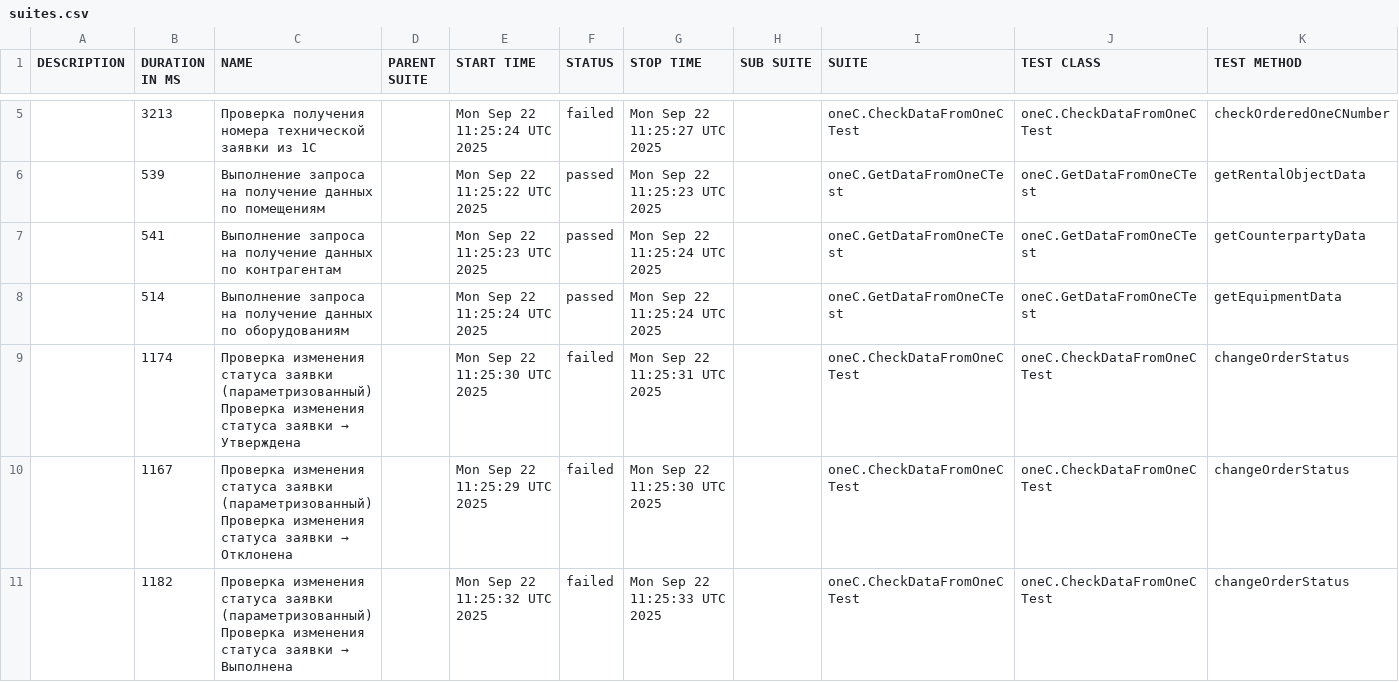
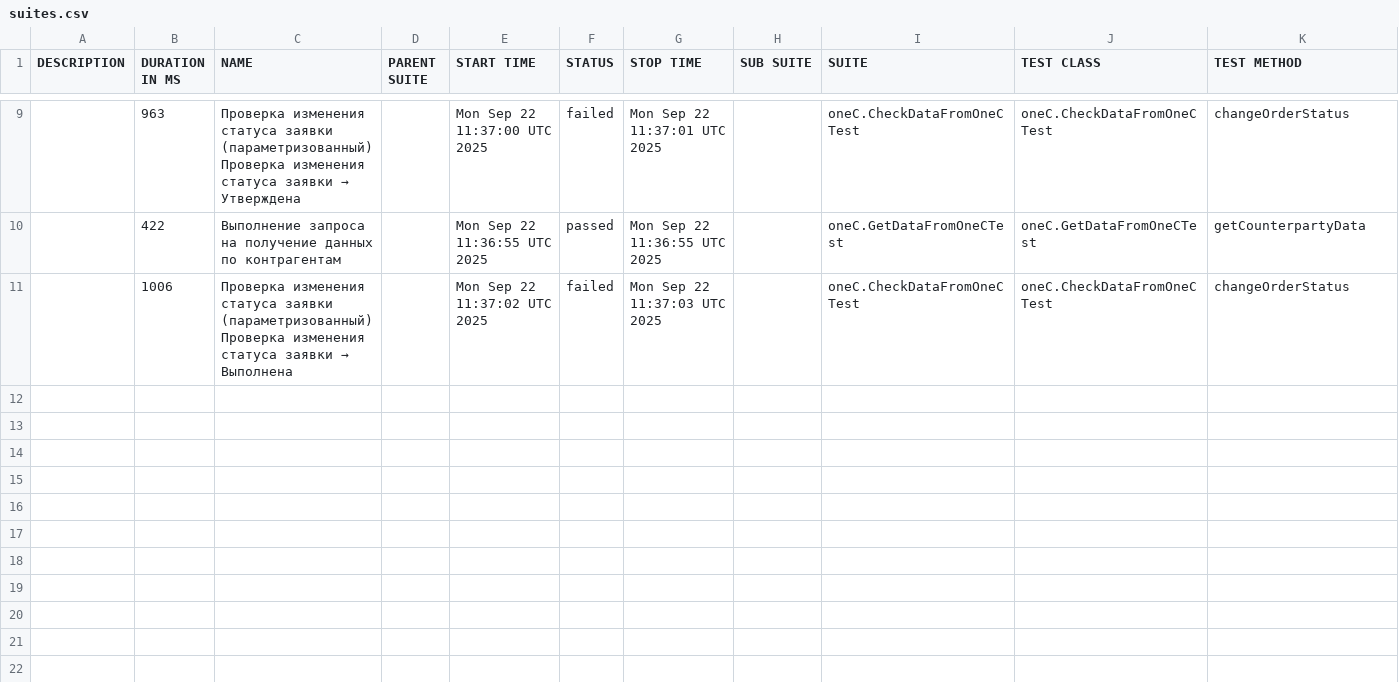
Before and after one commit to Margaryan-Vahe/proqshino_qa, a CSV file: data/suites.csv, drawn as a sheet; only a part is shown, gaps mark what is left out; the diff covers the shown part only.

```diff
--- a/data/suites.csv
+++ b/data/suites.csv
@@ -5,7 +9,3 @@
-"","3213","Проверка получения номера технической заявки из 1С","","Mon Sep 22 11:25:24 UTC 2025","failed","Mon Sep 22 11:25:27 UTC 2025","","oneC.CheckDataFromOneCTest","oneC.CheckDataFromOneCTest","checkOrderedOneCNumber"
-"","539","Выполнение запроса на получение данных по помещениям","","Mon Sep 22 11:25:22 UTC 2025","passed","Mon Sep 22 11:25:23 UTC 2025","","oneC.GetDataFromOneCTest","oneC.GetDataFromOneCTest","getRentalObjectData"
-"","541","Выполнение запроса на получение данных по контрагентам","","Mon Sep 22 11:25:23 UTC 2025","passed","Mon Sep 22 11:25:24 UTC 2025","","oneC.GetDataFromOneCTest","oneC.GetDataFromOneCTest","getCounterpartyData"
-"","514","Выполнение запроса на получение данных по оборудованиям","","Mon Sep 22 11:25:24 UTC 2025","passed","Mon Sep 22 11:25:24 UTC 2025","","oneC.GetDataFromOneCTest","oneC.GetDataFromOneCTest","getEquipmentData"
-"","1174","Проверка изменения статуса заявки (параметризованный) Проверка изменения статуса заявки → Утверждена","","Mon Sep 22 11:25:30 UTC 2025","failed","Mon Sep 22 11:25:31 UTC 2025","","oneC.CheckDataFromOneCTest","oneC.CheckDataFromOneCTest","changeOrderStatus"
-"","1167","Проверка изменения статуса заявки (параметризованный) Проверка изменения статуса заявки → Отклонена","","Mon Sep 22 11:25:29 UTC 2025","failed","Mon Sep 22 11:25:30 UTC 2025","","oneC.CheckDataFromOneCTest","oneC.CheckDataFromOneCTest","changeOrderStatus"
-"","1182","Проверка изменения статуса заявки (параметризованный) Проверка изменения статуса заявки → Выполнена","","Mon Sep 22 11:25:32 UTC 2025","failed","Mon Sep 22 11:25:33 UTC 2025","","oneC.CheckDataFromOneCTest","oneC.CheckDataFromOneCTest","changeOrderStatus"
+"","963","Проверка изменения статуса заявки (параметризованный) Проверка изменения статуса заявки → Утверждена","","Mon Sep 22 11:37:00 UTC 2025","failed","Mon Sep 22 11:37:01 UTC 2025","","oneC.CheckDataFromOneCTest","oneC.CheckDataFromOneCTest","changeOrderStatus"
+"","422","Выполнение запроса на получение данных по контрагентам","","Mon Sep 22 11:36:55 UTC 2025","passed","Mon Sep 22 11:36:55 UTC 2025","","oneC.GetDataFromOneCTest","oneC.GetDataFromOneCTest","getCounterpartyData"
+"","1006","Проверка изменения статуса заявки (параметризованный) Проверка изменения статуса заявки → Выполнена","","Mon Sep 22 11:37:02 UTC 2025","failed","Mon Sep 22 11:37:03 UTC 2025","","oneC.CheckDataFromOneCTest","oneC.CheckDataFromOneCTest","changeOrderStatus"
```
Also changed, not shown: 4 added rows and 9 edited cells elsewhere in this file, 59 other files.
